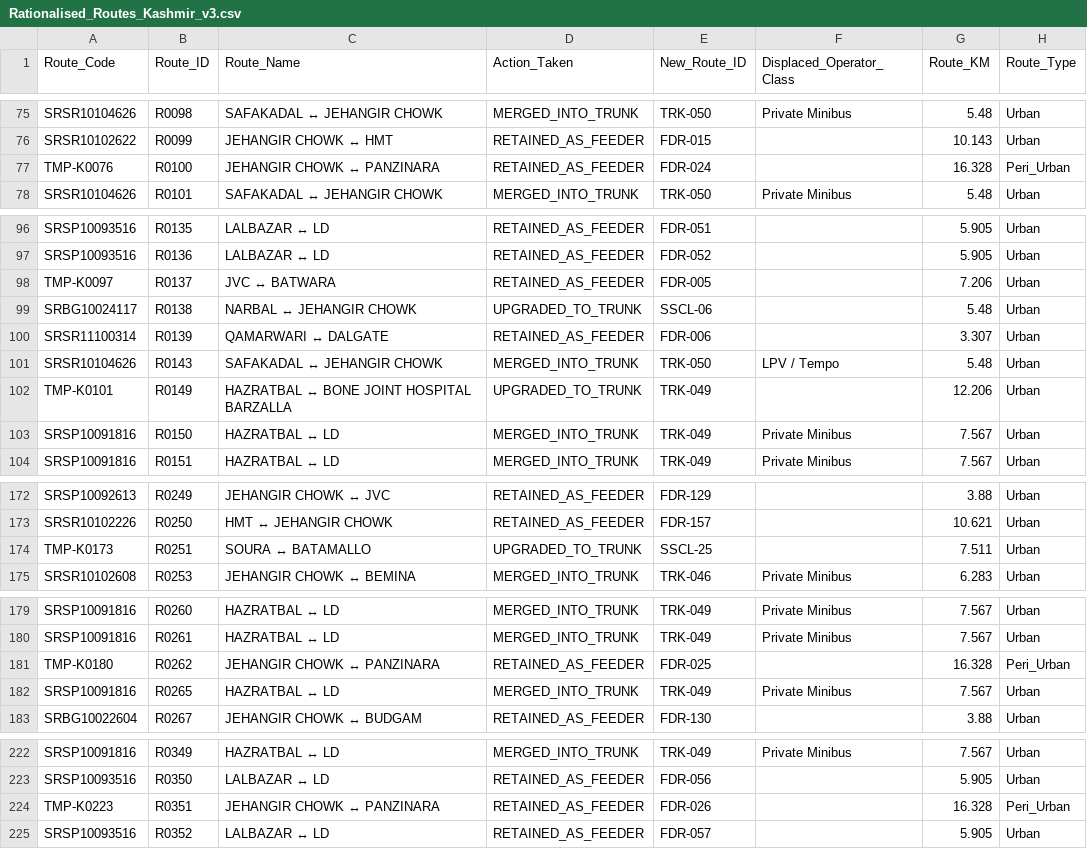
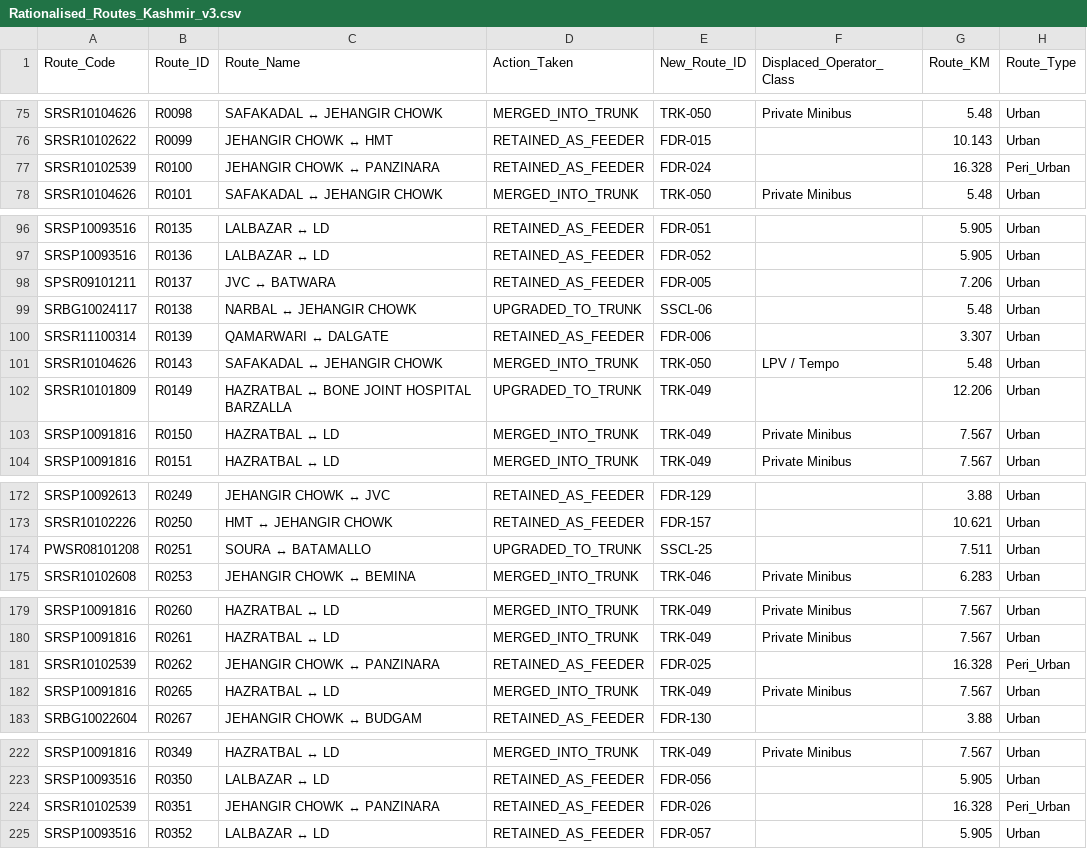
Before and after one commit to GrostesqueChip/bus-sathi-dashboard, a CSV file: public/route-rationalization-kashmir/data/Rationalised_Routes_Kashmir_v3.csv, drawn as a sheet; only a part is shown, gaps mark what is left out; the diff covers the shown part only; the diff names each change by its address in the sheet, - before the commit and + after, or states it on an @@ line.

Commit message:
feat: resolve temporary route codes in Kashmir dashboard
Resolved all 23 TMP-K placeholder route codes to proper stop-derived district+sector codes, updated dashboard UIs, and updated GeoJSON/CSV datasets.

```diff
--- a/public/route-rationalization-kashmir/data/Rationalised_Routes_Kashmir_v3.csv
+++ b/public/route-rationalization-kashmir/data/Rationalised_Routes_Kashmir_v3.csv
-A77 (Route_Code): TMP-K0076
+A77 (Route_Code): SRSR10102539
-A98 (Route_Code): TMP-K0097
+A98 (Route_Code): SPSR09101211
-A102 (Route_Code): TMP-K0101
+A102 (Route_Code): SRSR10101809
-A174 (Route_Code): TMP-K0173
+A174 (Route_Code): PWSR08101208
-A181 (Route_Code): TMP-K0180
+A181 (Route_Code): SRSR10102539
-A224 (Route_Code): TMP-K0223
+A224 (Route_Code): SRSR10102539
```
Also changed, not shown: 17 edited cells elsewhere in this file, 8 other files.
